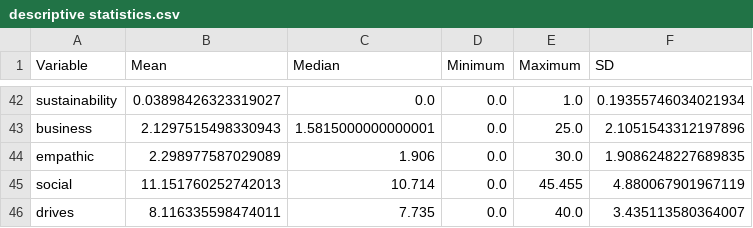
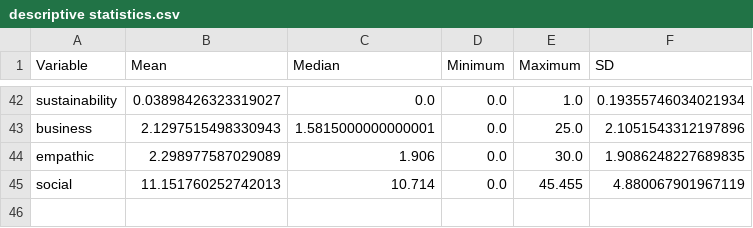
Before and after one commit to MaxPersoon/KickstarterScraper, a CSV file: Tables/descriptive statistics.csv, drawn as a sheet; only a part is shown, gaps mark what is left out; the diff names each change by its address in the sheet, - before the commit and + after, or states it on an @@ line.

```diff
--- a/Tables/descriptive statistics.csv
+++ b/Tables/descriptive statistics.csv
-row 46: drives | 8.116335598474011 | 7.735 | 0.0 | 40.0 | 3.435113580364007
```
Also changed, not shown: Tables/category examples.csv, Tables/correlation matrix.csv, 4 other files.
